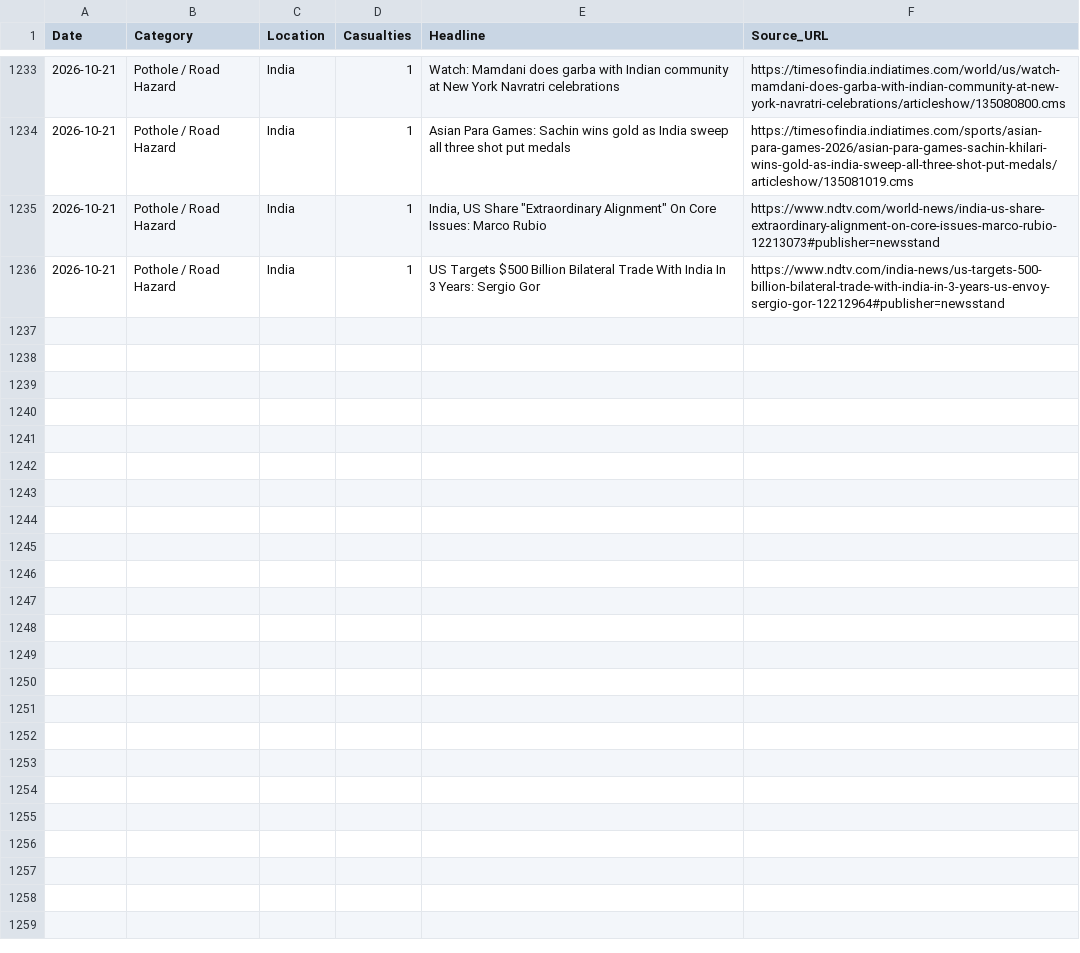
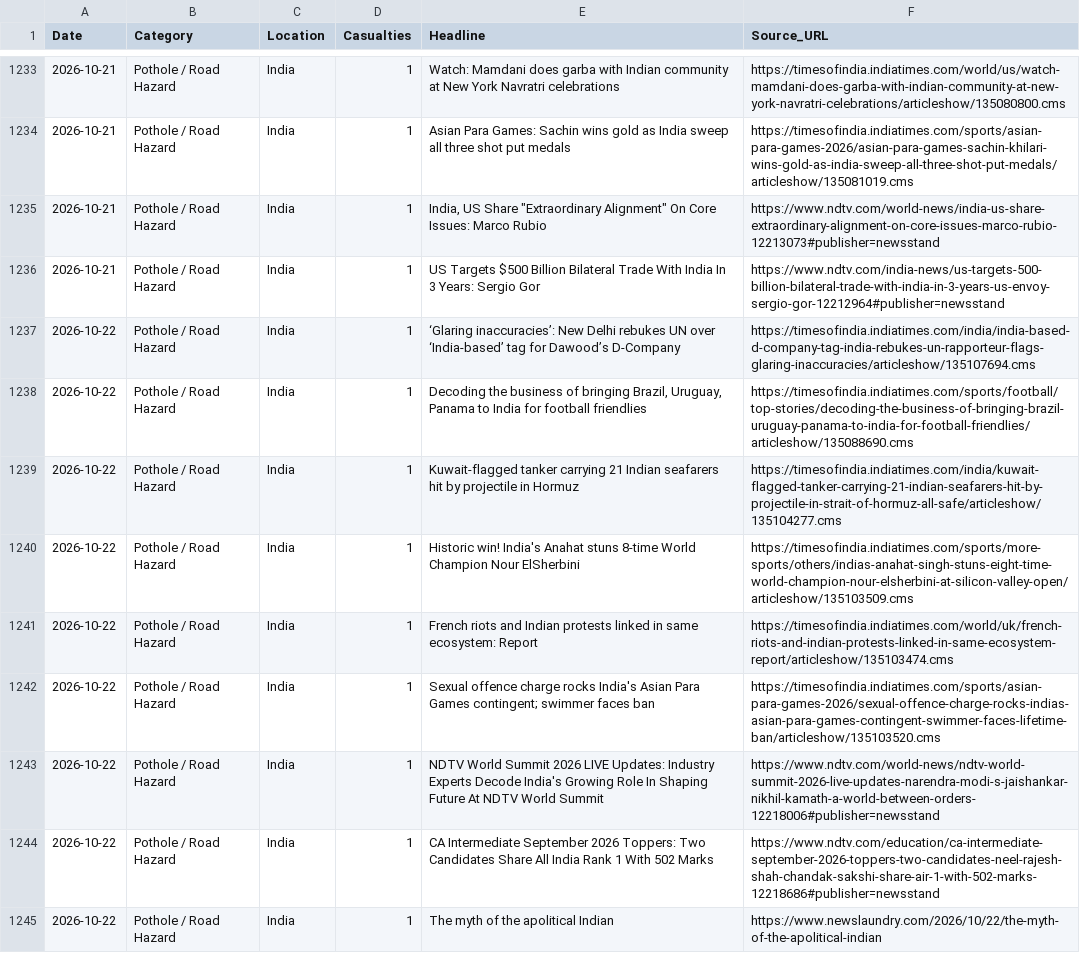
Before and after one commit to SonuK29/accountability-tracker., a CSV file: data.csv, drawn as a sheet; only a part is shown, gaps mark what is left out; the diff names each change by its address in the sheet, - before the commit and + after, or states it on an @@ line.

```diff
--- a/data.csv
+++ b/data.csv
+row 1237: 2026-10-22 | Pothole / Road Hazard | India | 1 | ‘Glaring inaccuracies’: New Delhi rebukes UN over ‘India-based’ tag for Dawood’s D-Company | https://timesofindia.indiatimes.com/india/india-based-d-company-tag-india-rebukes-un-rapporteur-flags-glaring-inaccuracies/articleshow/135107694.cms
+row 1238: 2026-10-22 | Pothole / Road Hazard | India | 1 | Decoding the business of bringing Brazil, Uruguay, Panama to India for football friendlies | https://timesofindia.indiatimes.com/sports/football/top-stories/decoding-the-business-of-bringing-brazil-uruguay-panama-to-india-for-football-friendlies/articleshow/135088690.cms
+row 1239: 2026-10-22 | Pothole / Road Hazard | India | 1 | Kuwait-flagged tanker carrying 21 Indian seafarers hit by projectile in Hormuz | https://timesofindia.indiatimes.com/india/kuwait-flagged-tanker-carrying-21-indian-seafarers-hit-by-projectile-in-strait-of-hormuz-all-safe/articleshow/135104277.cms
+row 1240: 2026-10-22 | Pothole / Road Hazard | India | 1 | Historic win! India's Anahat stuns 8-time World Champion Nour ElSherbini | https://timesofindia.indiatimes.com/sports/more-sports/others/indias-anahat-singh-stuns-eight-time-world-champion-nour-elsherbini-at-silicon-valley-open/articleshow/135103509.cms
+row 1241: 2026-10-22 | Pothole / Road Hazard | India | 1 | French riots and Indian protests linked in same ecosystem: Report | https://timesofindia.indiatimes.com/world/uk/french-riots-and-indian-protests-linked-in-same-ecosystem-report/articleshow/135103474.cms
+row 1242: 2026-10-22 | Pothole / Road Hazard | India | 1 | Sexual offence charge rocks India's Asian Para Games contingent; swimmer faces ban | https://timesofindia.indiatimes.com/sports/asian-para-games-2026/sexual-offence-charge-rocks-indias-asian-para-games-contingent-swimmer-faces-lifetime-ban/articleshow/135103520.cms
+row 1243: 2026-10-22 | Pothole / Road Hazard | India | 1 | NDTV World Summit 2026 LIVE Updates: Industry Experts Decode India's Growing Role In Shaping Future At NDTV World Summit | https://www.ndtv.com/world-news/ndtv-world-summit-2026-live-updates-narendra-modi-s-jaishankar-nikhil-kamath-a-world-between-orders-12218006#publisher=newsstand
+row 1244: 2026-10-22 | Pothole / Road Hazard | India | 1 | CA Intermediate September 2026 Toppers: Two Candidates Share All India Rank 1 With 502 Marks | https://www.ndtv.com/education/ca-intermediate-september-2026-toppers-two-candidates-neel-rajesh-shah-chandak-sakshi-share-air-1-with-502-marks-12218686#publisher=newsstand
+row 1245: 2026-10-22 | Pothole / Road Hazard | India | 1 | The myth of the apolitical Indian | https://www.newslaundry.com/2026/10/22/the-myth-of-the-apolitical-indian
```
